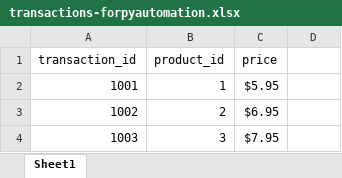
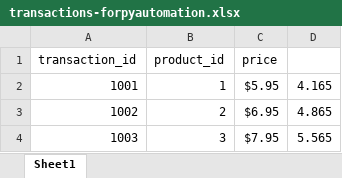
Before and after one commit to BhagirathsinhRana378/python-learning, an Excel workbook: transactions-forpyautomation.xlsx, sheet Sheet1, drawn as a sheet; values as stored, in another font and other column widths than the file's, no borders; charts and pictures not drawn; the diff names each change by its address in the sheet, - before the commit and + after, or states it on an @@ line.

```diff
--- a/transactions-forpyautomation.xlsx (sheet Sheet1)
+++ b/transactions-forpyautomation.xlsx (sheet Sheet1)
-D2: (empty)
+D2: 4.165
-D3: (empty)
+D3: 4.865
-D4: (empty)
+D4: 5.565
```
Also changed, not shown: charts or pictures, 2 other files.
